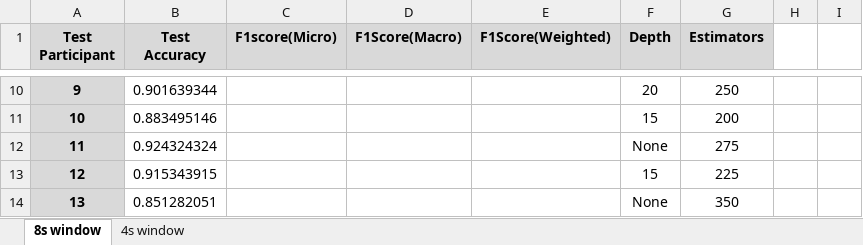
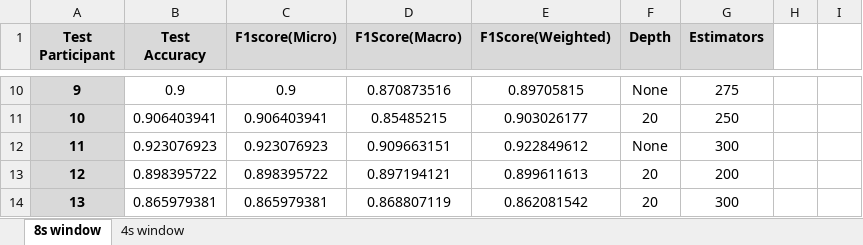
Before and after one commit to iiMox/project_work_stairs_lift_detection, an Excel workbook: Accuracy Sheet.xlsx, sheet 8s window, drawn as a sheet; only a part is shown, gaps mark what is left out; values as stored, in another font and other column widths than the file's, no borders; the diff covers the shown part only; the diff names each change by its address in the sheet, - before the commit and + after, or states it on an @@ line.

Commit message:
accuracy sheet and featuires score saved for 8s window

```diff
--- a/Accuracy Sheet.xlsx (sheet 8s window)
+++ b/Accuracy Sheet.xlsx (sheet 8s window)
-B10 (Test Accuracy): 0.901639344
+B10 (Test Accuracy): 0.9
-C10 (F1score(Micro)): (empty)
+C10 (F1score(Micro)): 0.9
-D10 (F1Score(Macro)): (empty)
+D10 (F1Score(Macro)): 0.870873516
-E10 (F1Score(Weighted)): (empty)
+E10 (F1Score(Weighted)): 0.89705815
-F10 (Depth): 20
+F10 (Depth): None
-G10 (Estimators): 250
+G10 (Estimators): 275
-B11 (Test Accuracy): 0.883495146
+B11 (Test Accuracy): 0.906403941
-C11 (F1score(Micro)): (empty)
+C11 (F1score(Micro)): 0.906403941
-D11 (F1Score(Macro)): (empty)
+D11 (F1Score(Macro)): 0.85485215
-E11 (F1Score(Weighted)): (empty)
+E11 (F1Score(Weighted)): 0.903026177
-F11 (Depth): 15
+F11 (Depth): 20
-G11 (Estimators): 200
+G11 (Estimators): 250
-B12 (Test Accuracy): 0.924324324
+B12 (Test Accuracy): 0.923076923
-C12 (F1score(Micro)): (empty)
+C12 (F1score(Micro)): 0.923076923
-D12 (F1Score(Macro)): (empty)
+D12 (F1Score(Macro)): 0.909663151
-E12 (F1Score(Weighted)): (empty)
+E12 (F1Score(Weighted)): 0.922849612
-G12 (Estimators): 275
+G12 (Estimators): 300
-B13 (Test Accuracy): 0.915343915
+B13 (Test Accuracy): 0.898395722
-C13 (F1score(Micro)): (empty)
+C13 (F1score(Micro)): 0.898395722
-D13 (F1Score(Macro)): (empty)
+D13 (F1Score(Macro)): 0.897194121
-E13 (F1Score(Weighted)): (empty)
+E13 (F1Score(Weighted)): 0.899611613
-F13 (Depth): 15
+F13 (Depth): 20
-G13 (Estimators): 225
+G13 (Estimators): 200
-B14 (Test Accuracy): 0.851282051
+B14 (Test Accuracy): 0.865979381
-C14 (F1score(Micro)): (empty)
+C14 (F1score(Micro)): 0.865979381
-D14 (F1Score(Macro)): (empty)
+D14 (F1Score(Macro)): 0.868807119
-E14 (F1Score(Weighted)): (empty)
+E14 (F1Score(Weighted)): 0.862081542
-F14 (Depth): None
+F14 (Depth): 20
-G14 (Estimators): 350
+G14 (Estimators): 300
```
Also changed, not shown: 67 edited cells elsewhere in this sheet, 43 other files.
